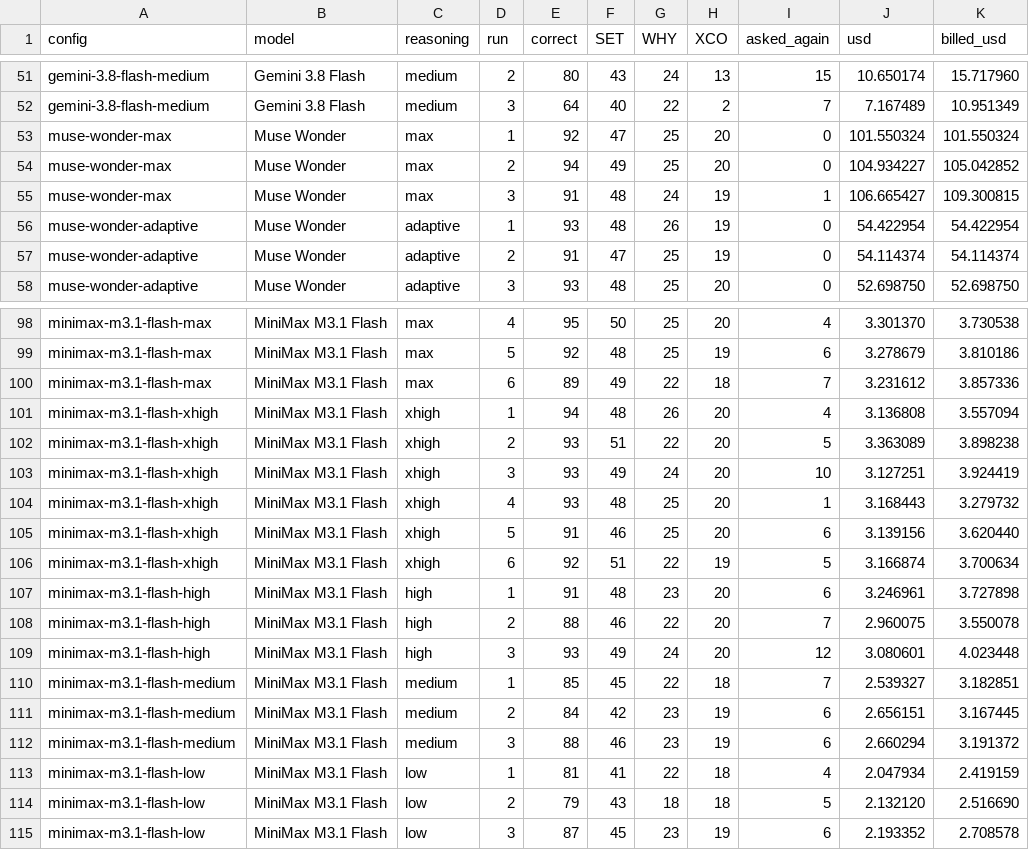
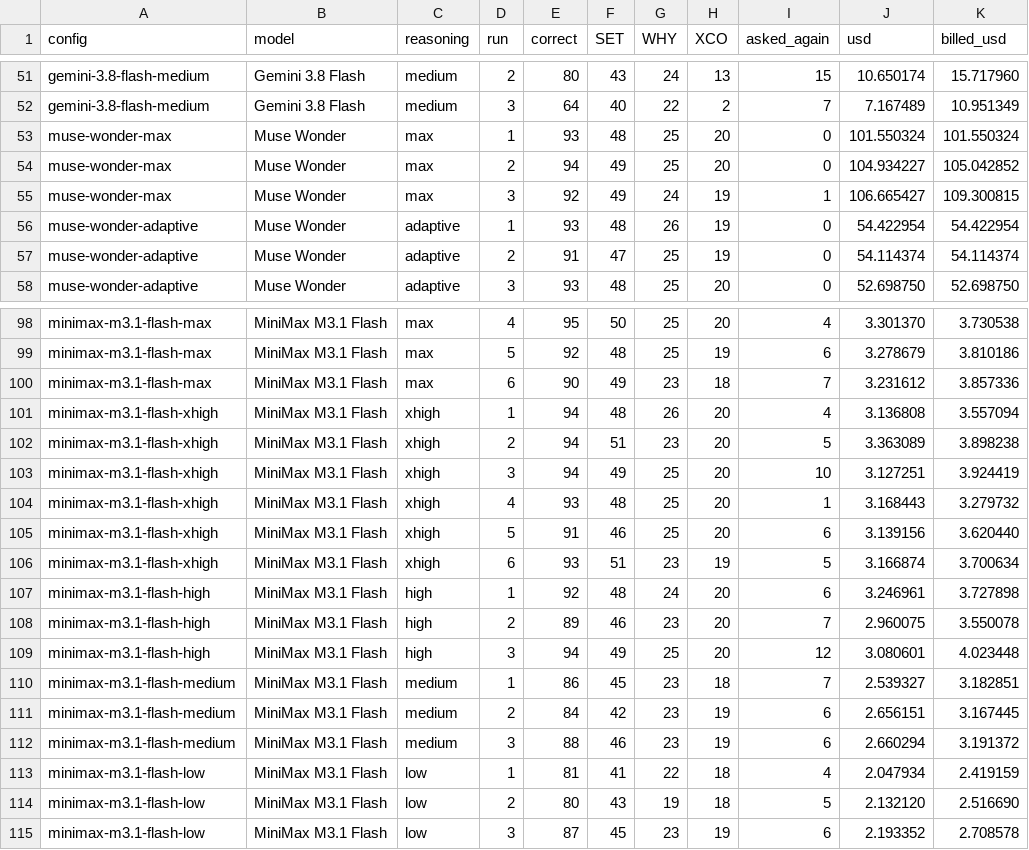
Before and after one commit to VectifyAI/pageindex-benchmarks, a CSV file: financial-qa/results/runs.csv, drawn as a sheet; only a part is shown, gaps mark what is left out; the diff covers the shown part only.

```diff
--- a/financial-qa/results/runs.csv
+++ b/financial-qa/results/runs.csv
@@ -52,5 +52,5 @@ gemini-3.8-flash-medium,Gemini 3.8 Flash,medium,2,80,43,24,13,15,10.650174,15.71
 gemini-3.8-flash-medium,Gemini 3.8 Flash,medium,3,64,40,22,2,7,7.167489,10.951349
-muse-wonder-max,Muse Wonder,max,1,92,47,25,20,0,101.550324,101.550324
+muse-wonder-max,Muse Wonder,max,1,93,48,25,20,0,101.550324,101.550324
 muse-wonder-max,Muse Wonder,max,2,94,49,25,20,0,104.934227,105.042852
-muse-wonder-max,Muse Wonder,max,3,91,48,24,19,1,106.665427,109.300815
+muse-wonder-max,Muse Wonder,max,3,92,49,24,19,1,106.665427,109.300815
 muse-wonder-adaptive,Muse Wonder,adaptive,1,93,48,26,19,0,54.422954,54.422954
@@ -99,13 +99,13 @@ minimax-m3.1-flash-max,MiniMax M3.1 Flash,max,4,95,50,25,20,4,3.301370,3.730538
 minimax-m3.1-flash-max,MiniMax M3.1 Flash,max,5,92,48,25,19,6,3.278679,3.810186
-minimax-m3.1-flash-max,MiniMax M3.1 Flash,max,6,89,49,22,18,7,3.231612,3.857336
+minimax-m3.1-flash-max,MiniMax M3.1 Flash,max,6,90,49,23,18,7,3.231612,3.857336
 minimax-m3.1-flash-xhigh,MiniMax M3.1 Flash,xhigh,1,94,48,26,20,4,3.136808,3.557094
-minimax-m3.1-flash-xhigh,MiniMax M3.1 Flash,xhigh,2,93,51,22,20,5,3.363089,3.898238
-minimax-m3.1-flash-xhigh,MiniMax M3.1 Flash,xhigh,3,93,49,24,20,10,3.127251,3.924419
+minimax-m3.1-flash-xhigh,MiniMax M3.1 Flash,xhigh,2,94,51,23,20,5,3.363089,3.898238
+minimax-m3.1-flash-xhigh,MiniMax M3.1 Flash,xhigh,3,94,49,25,20,10,3.127251,3.924419
 minimax-m3.1-flash-xhigh,MiniMax M3.1 Flash,xhigh,4,93,48,25,20,1,3.168443,3.279732
 minimax-m3.1-flash-xhigh,MiniMax M3.1 Flash,xhigh,5,91,46,25,20,6,3.139156,3.620440
-minimax-m3.1-flash-xhigh,MiniMax M3.1 Flash,xhigh,6,92,51,22,19,5,3.166874,3.700634
-minimax-m3.1-flash-high,MiniMax M3.1 Flash,high,1,91,48,23,20,6,3.246961,3.727898
-minimax-m3.1-flash-high,MiniMax M3.1 Flash,high,2,88,46,22,20,7,2.960075,3.550078
-minimax-m3.1-flash-high,MiniMax M3.1 Flash,high,3,93,49,24,20,12,3.080601,4.023448
-minimax-m3.1-flash-medium,MiniMax M3.1 Flash,medium,1,85,45,22,18,7,2.539327,3.182851
+minimax-m3.1-flash-xhigh,MiniMax M3.1 Flash,xhigh,6,93,51,23,19,5,3.166874,3.700634
+minimax-m3.1-flash-high,MiniMax M3.1 Flash,high,1,92,48,24,20,6,3.246961,3.727898
+minimax-m3.1-flash-high,MiniMax M3.1 Flash,high,2,89,46,23,20,7,2.960075,3.550078
+minimax-m3.1-flash-high,MiniMax M3.1 Flash,high,3,94,49,25,20,12,3.080601,4.023448
+minimax-m3.1-flash-medium,MiniMax M3.1 Flash,medium,1,86,45,23,18,7,2.539327,3.182851
 minimax-m3.1-flash-medium,MiniMax M3.1 Flash,medium,2,84,42,23,19,6,2.656151,3.167445
@@ -113,3 +113,3 @@ minimax-m3.1-flash-medium,MiniMax M3.1 Flash,medium,3,88,46,23,19,6,2.660294,3.1
 minimax-m3.1-flash-low,MiniMax M3.1 Flash,low,1,81,41,22,18,4,2.047934,2.419159
-minimax-m3.1-flash-low,MiniMax M3.1 Flash,low,2,79,43,18,18,5,2.132120,2.516690
+minimax-m3.1-flash-low,MiniMax M3.1 Flash,low,2,80,43,19,18,5,2.132120,2.516690
 minimax-m3.1-flash-low,MiniMax M3.1 Flash,low,3,87,45,23,19,6,2.193352,2.708578
```
Also changed, not shown: 32 edited cells elsewhere in this file, 9 other files.
